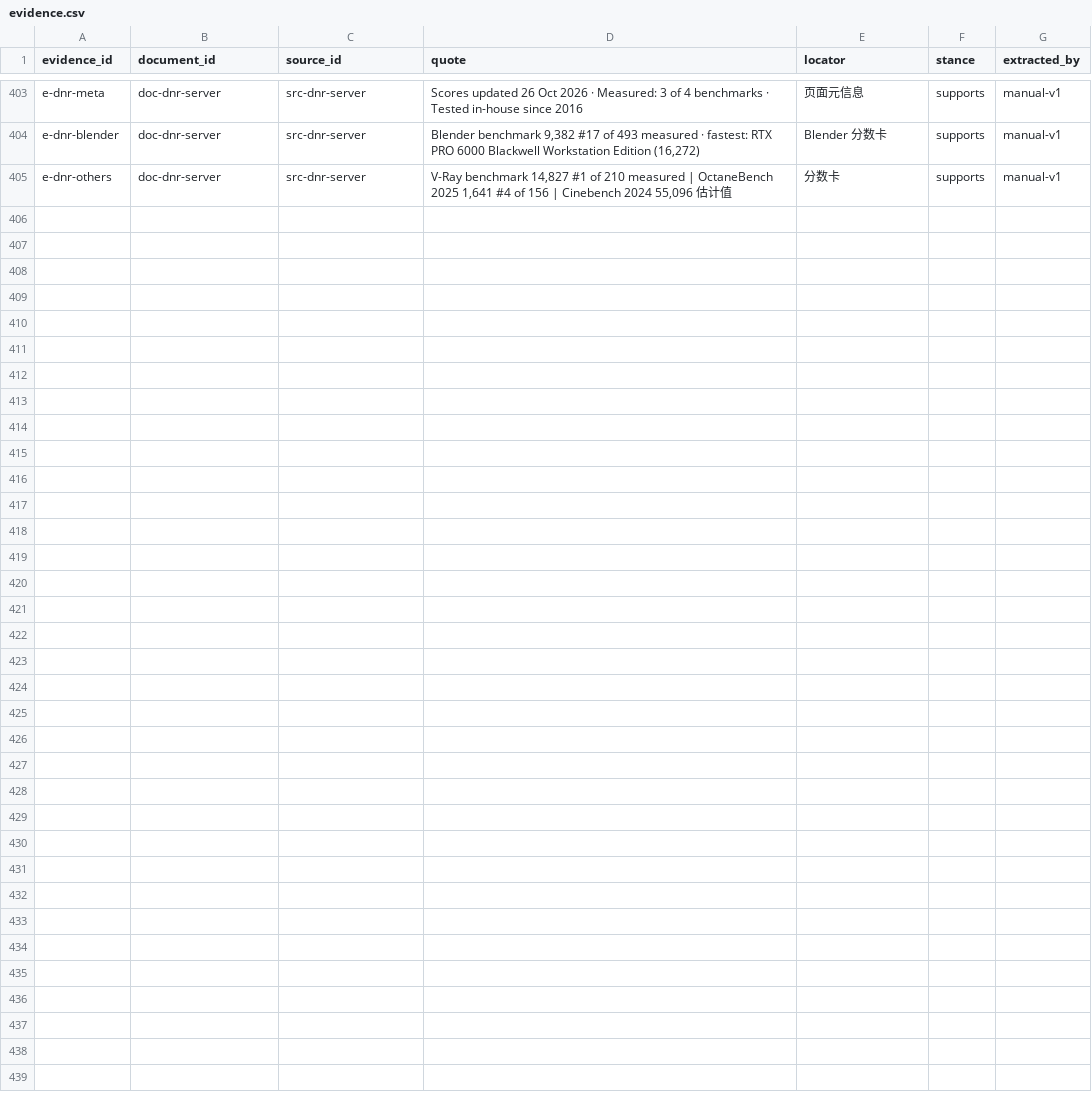
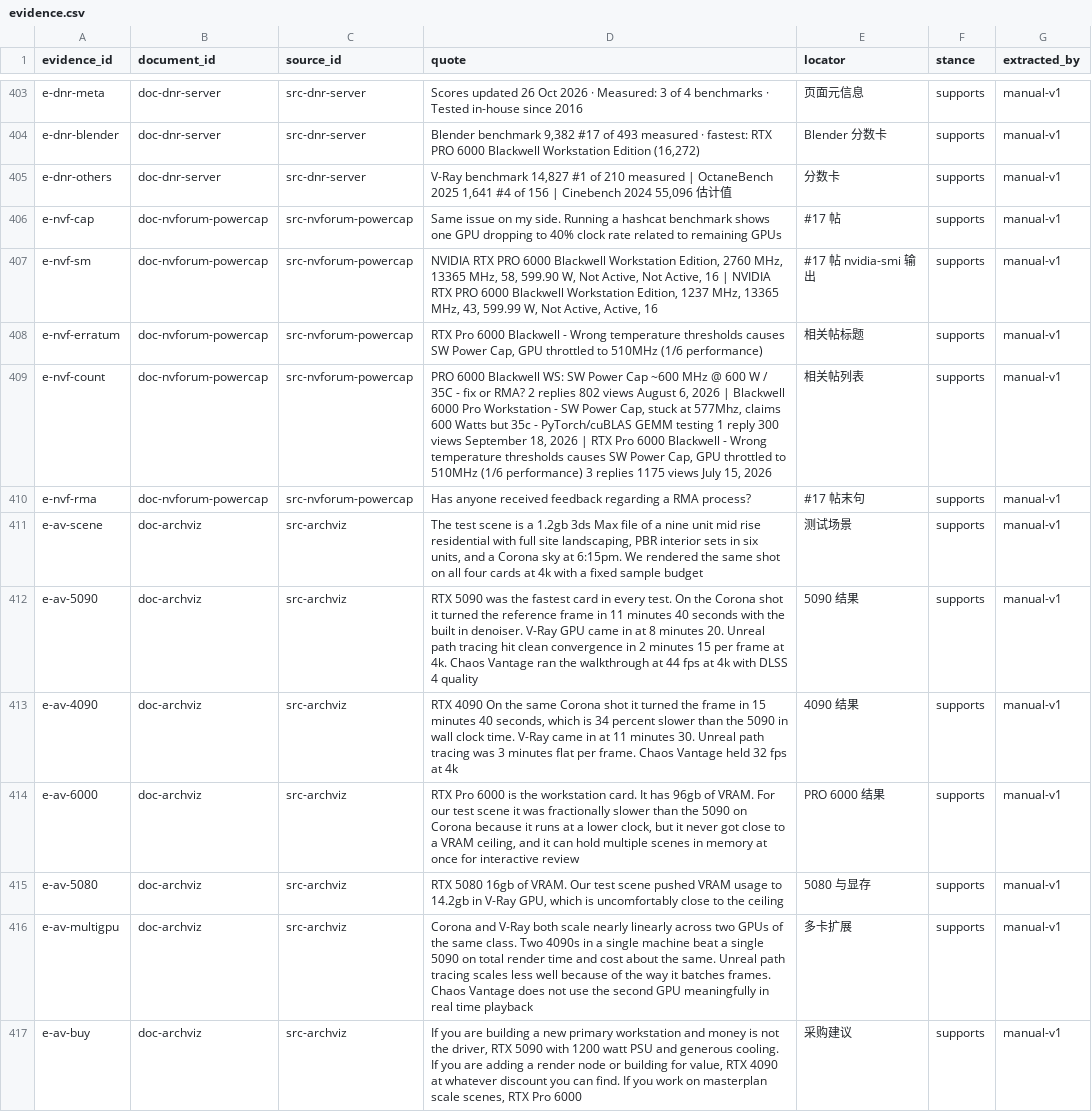
Before and after one commit to taishan1994/DeepResearchRSI, a CSV file: research/rtx-pro-6000/evidence.csv, drawn as a sheet; only a part is shown, gaps mark what is left out.

Commit message:
docs(research): 补充真实生产场景渲染数据与 SW Power Cap 的群体性证据
一、真实工作室墙钟时间（新增 §7.2.1）
此前渲染章节全是跑分。一家实际接单的建筑可视化工作室用生产场景
（1.2GB 3ds Max、九单元住宅、4K、固定采样）测了四张卡，首次覆盖
Corona 与 Chaos Vantage 两个此前完全没有的引擎：

| 引擎 | RTX 5090 | RTX PRO 6000 | RTX 4090 |
| Corona 12 | 11分40秒 | 略慢于 5090 | 15分40秒 |
| V-Ray GPU | 8分20秒 | — | 11分30秒 |
| Unreal 5.5 路径追踪 | 2分15秒/帧 | — | 3分00秒/帧 |
| Chaos Vantage | 44 fps | — | 32 fps |

结论：RTX 5090 在全部四个引擎上都最快。96GB 买到的是「多场景常驻」
与「总平面级超大场景」，不是单帧速度。同一场景 V-Ray 下仅用 14.2GB，
说明绝大多数建筑可视化场景在 24GB 以内。

多卡扩展的渲染器差异极大：Corona/V-Ray 近乎线性（两张 4090 超过一张 5090），
Unreal 较差，Chaos Vantage 实时播放基本不用第二张卡。

二、SW Power Cap 的群体性证据（新增 §10.5.1）
此前只写「至少 5 名用户报告」。本轮找到 4 条独立帖子的完整索引，
并拿到关键现场证据：同一台机器 4 张同型号卡，三张跑 2760-2790MHz，
一张 1237MHz，但功耗读数都是约 600W、温度 43°C、sw_thermal_slowdown
全部未激活、只有故障卡的 sw_power_cap 激活。

这不可能是真实过热 —— 43°C 远低于任何热阈值，且功耗读数与健康卡相同。
是遥测判断逻辑出了问题。一条浏览量最高的帖子直接点名「错误温度阈值」，
但未见 NVIDIA 官方确认修复，用户仍在问 RMA 流程。

补充了可执行的验收与取证建议（满载 1 小时后频率不低于标称 90%、
长期采样 throttle reason 作为 RMA 证据）。

规模：68 来源 / 416 证据 / 272 主张（192 高置信）

```diff
--- a/research/rtx-pro-6000/evidence.csv
+++ b/research/rtx-pro-6000/evidence.csv
@@ -405 +405,13 @@
 "e-dnr-others","doc-dnr-server","src-dnr-server","V-Ray benchmark 14,827 #1 of 210 measured | OctaneBench 2025 1,641 #4 of 156 | Cinebench 2024 55,096 估计值","分数卡","supports","manual-v1"
+"e-nvf-cap","doc-nvforum-powercap","src-nvforum-powercap","Same issue on my side. Running a hashcat benchmark shows one GPU dropping to 40% clock rate related to remaining GPUs","#17 帖","supports","manual-v1"
+"e-nvf-sm","doc-nvforum-powercap","src-nvforum-powercap","NVIDIA RTX PRO 6000 Blackwell Workstation Edition, 2760 MHz, 13365 MHz, 58, 599.90 W, Not Active, Not Active, 16 | NVIDIA RTX PRO 6000 Blackwell Workstation Edition, 1237 MHz, 13365 MHz, 43, 599.99 W, Not Active, Active, 16","#17 帖 nvidia-smi 输出","supports","manual-v1"
+"e-nvf-erratum","doc-nvforum-powercap","src-nvforum-powercap","RTX Pro 6000 Blackwell - Wrong temperature thresholds causes SW Power Cap, GPU throttled to 510MHz (1/6 performance)","相关帖标题","supports","manual-v1"
+"e-nvf-count","doc-nvforum-powercap","src-nvforum-powercap","PRO 6000 Blackwell WS: SW Power Cap ~600 MHz @ 600 W / 35C - fix or RMA? 2 replies 802 views August 6, 2026 | Blackwell 6000 Pro Workstation - SW Power Cap, stuck at 577Mhz, claims 600 Watts but 35c - PyTorch/cuBLAS GEMM testing 1 reply 300 views September 18, 2026 | RTX Pro 6000 Blackwell - Wrong temperature thresholds causes SW Power Cap, GPU throttled to 510MHz (1/6 performance) 3 replies 1175 views July 15, 2026","相关帖列表","supports","manual-v1"
+"e-nvf-rma","doc-nvforum-powercap","src-nvforum-powercap","Has anyone received feedback regarding a RMA process?","#17 帖末句","supports","manual-v1"
+"e-av-scene","doc-archviz","src-archviz","The test scene is a 1.2gb 3ds Max file of a nine unit mid rise residential with full site landscaping, PBR interior sets in six units, and a Corona sky at 6:15pm. We rendered the same shot on all four cards at 4k with a fixed sample budget","测试场景","supports","manual-v1"
+"e-av-5090","doc-archviz","src-archviz","RTX 5090 was the fastest card in every test. On the Corona shot it turned the reference frame in 11 minutes 40 seconds with the built in denoiser. V-Ray GPU came in at 8 minutes 20. Unreal path tracing hit clean convergence in 2 minutes 15 per frame at 4k. Chaos Vantage ran the walkthrough at 44 fps at 4k with DLSS 4 quality","5090 结果","supports","manual-v1"
+"e-av-4090","doc-archviz","src-archviz","RTX 4090 On the same Corona shot it turned the frame in 15 minutes 40 seconds, which is 34 percent slower than the 5090 in wall clock time. V-Ray came in at 11 minutes 30. Unreal path tracing was 3 minutes flat per frame. Chaos Vantage held 32 fps at 4k","4090 结果","supports","manual-v1"
+"e-av-6000","doc-archviz","src-archviz","RTX Pro 6000 is the workstation card. It has 96gb of VRAM. For our test scene it was fractionally slower than the 5090 on Corona because it runs at a lower clock, but it never got close to a VRAM ceiling, and it can hold multiple scenes in memory at once for interactive review","PRO 6000 结果","supports","manual-v1"
+"e-av-5080","doc-archviz","src-archviz","RTX 5080 16gb of VRAM. Our test scene pushed VRAM usage to 14.2gb in V-Ray GPU, which is uncomfortably close to the ceiling","5080 与显存","supports","manual-v1"
+"e-av-multigpu","doc-archviz","src-archviz","Corona and V-Ray both scale nearly linearly across two GPUs of the same class. Two 4090s in a single machine beat a single 5090 on total render time and cost about the same. Unreal path tracing scales less well because of the way it batches frames. Chaos Vantage does not use the second GPU meaningfully in real time playback","多卡扩展","supports","manual-v1"
+"e-av-buy","doc-archviz","src-archviz","If you are building a new primary workstation and money is not the driver, RTX 5090 with 1200 watt PSU and generous cooling. If you are adding a render node or building for value, RTX 4090 at whatever discount you can find. If you work on masterplan scale scenes, RTX Pro 6000","采购建议","supports","manual-v1"
```
Also changed, not shown: research/rtx-pro-6000/claims.csv, research/rtx-pro-6000/sources.csv, 1 other file.
